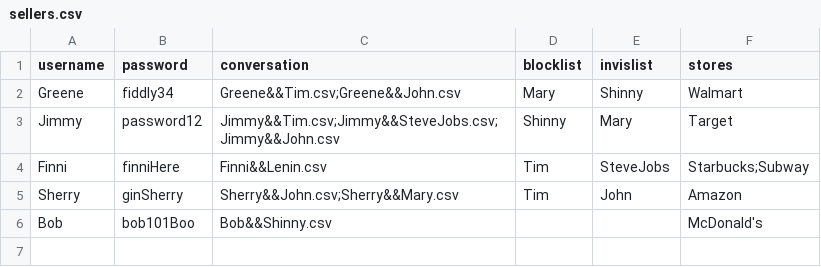
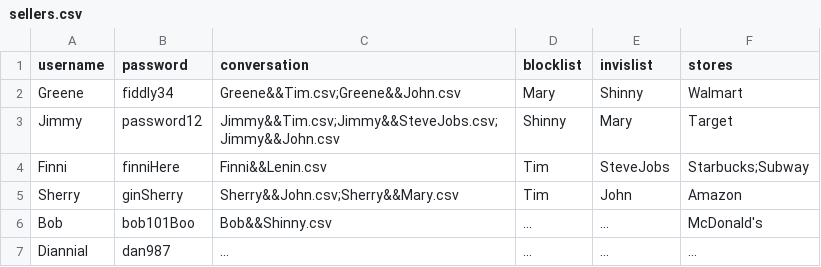
Before and after one commit to YinTingyu/CS180Project5, a CSV file: sellers.csv, drawn as a sheet.

```diff
--- a/sellers.csv
+++ b/sellers.csv
@@ -5,2 +5,3 @@ Finni,finniHere,Finni&&Lenin.csv,Tim,SteveJobs,Starbucks;Subway
 Sherry,ginSherry,Sherry&&John.csv;Sherry&&Mary.csv,Tim,John,Amazon
-Bob,bob101Boo,Bob&&Shinny.csv,,,McDonald's
+Bob,bob101Boo,Bob&&Shinny.csv,...,...,McDonald's
+Diannial,dan987,...,...,...,...
```
Also changed, not shown: customers.csv, 10 other files.
